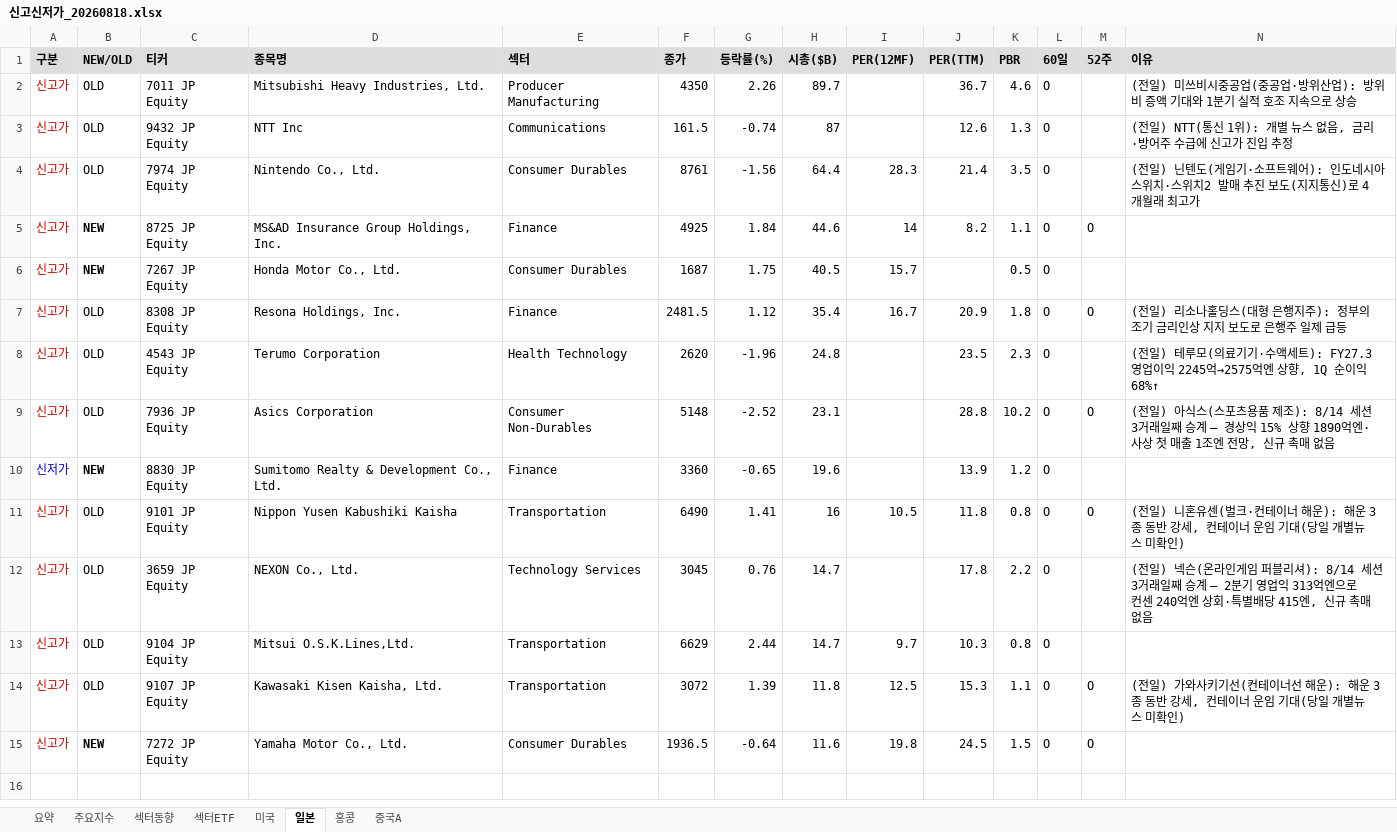
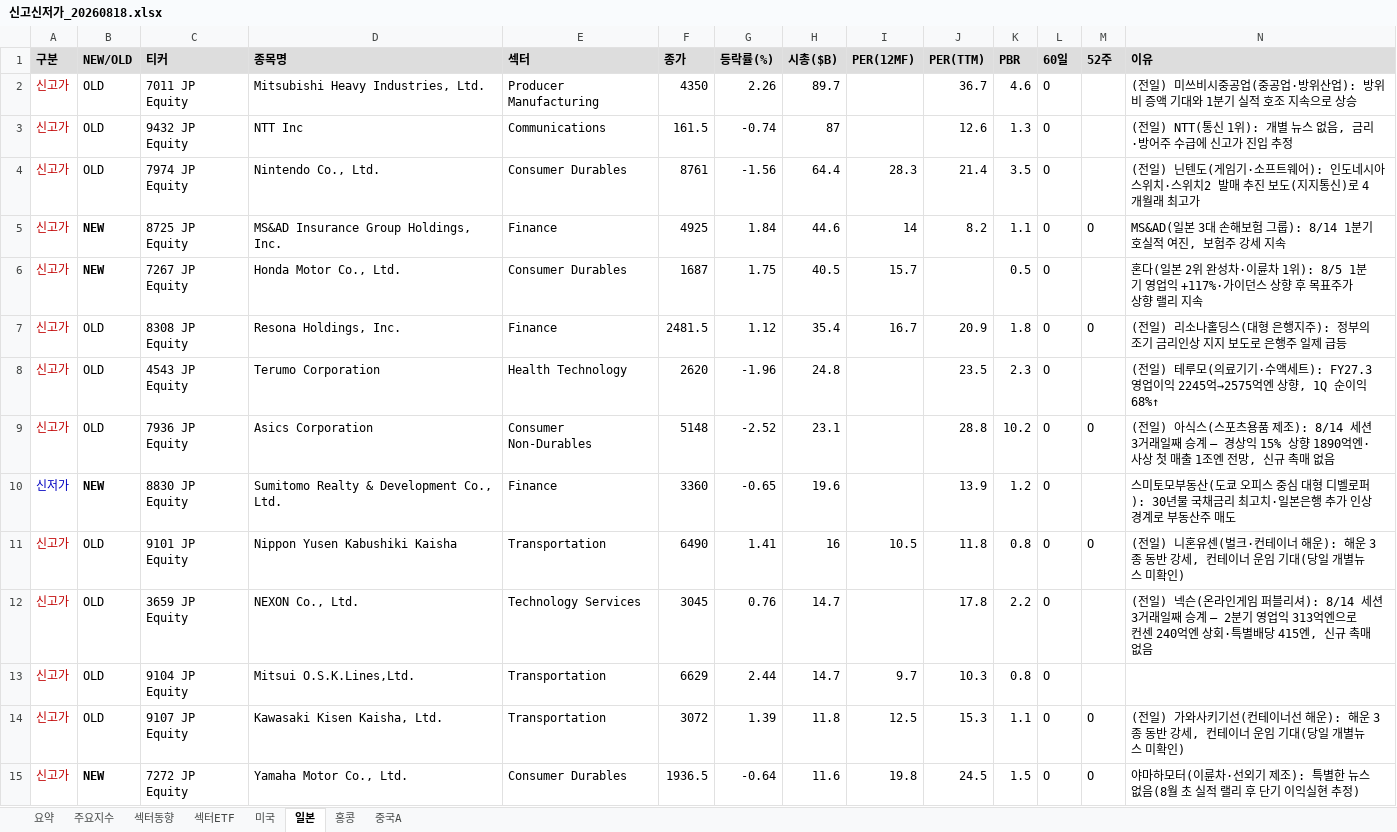
Before and after one commit to cm1n/highlowscreen, an Excel workbook: 신고신저가_20260818.xlsx, sheet 일본, drawn as a sheet; values as stored, in another font and other column widths than the file's, no borders; the diff names each change by its address in the sheet, - before the commit and + after, or states it on an @@ line.

```diff
--- a/신고신저가_20260818.xlsx (sheet 일본)
+++ b/신고신저가_20260818.xlsx (sheet 일본)
-N5 (이유): (empty)
+N5 (이유): MS&AD(일본 3대 손해보험 그룹): 8/14 1분기 호실적 여진, 보험주 강세 지속
-N6 (이유): (empty)
+N6 (이유): 혼다(일본 2위 완성차·이륜차 1위): 8/5 1분기 영업익 +117%·가이던스 상향 후 목표주가 상향 랠리 지속
-N10 (이유): (empty)
+N10 (이유): 스미토모부동산(도쿄 오피스 중심 대형 디벨로퍼): 30년물 국채금리 최고치·일본은행 추가 인상 경계로 부동산주 매도
-N15 (이유): (empty)
+N15 (이유): 야마하모터(이륜차·선외기 제조): 특별한 뉴스 없음(8월 초 실적 랠리 후 단기 이익실현 추정)
```
Also changed, not shown: sheet 미국, sheet 요약, sheet 홍콩, sheet 중국A, sheet 섹터ETF, 1 other file.
